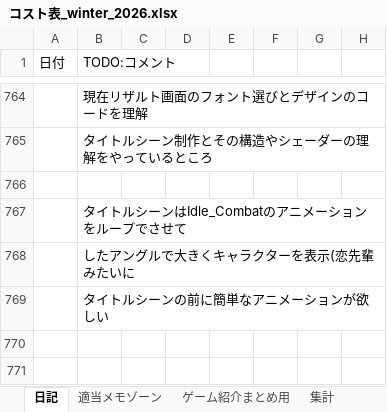
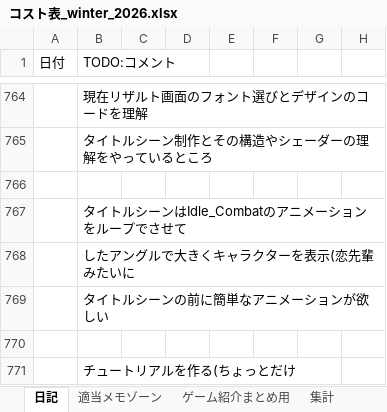
Before and after one commit to hir4rin/2026_winter, an Excel workbook: 進捗/コスト表_winter_2026.xlsx, sheet 日記, drawn as a sheet; only a part is shown, gaps mark what is left out; values as stored, in another font and other column widths than the file's, no borders; table styles not drawn; the diff names each change by its address in the sheet, - before the commit and + after, or states it on an @@ line.

```diff
--- a/進捗/コスト表_winter_2026.xlsx (sheet 日記)
+++ b/進捗/コスト表_winter_2026.xlsx (sheet 日記)
+row 770: (empty)
+row 771:  | チュートリアルを作る(ちょっとだけ
```
Also changed, not shown: 8 other files.
